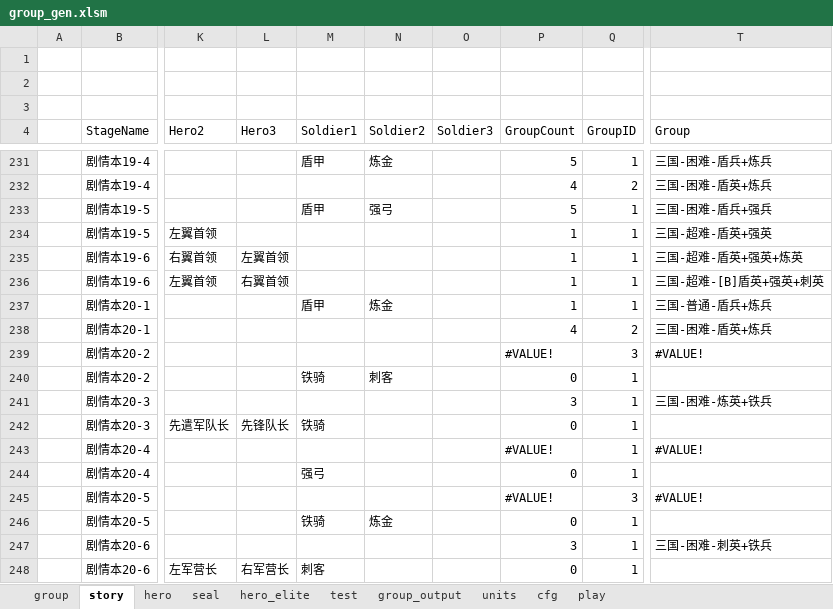
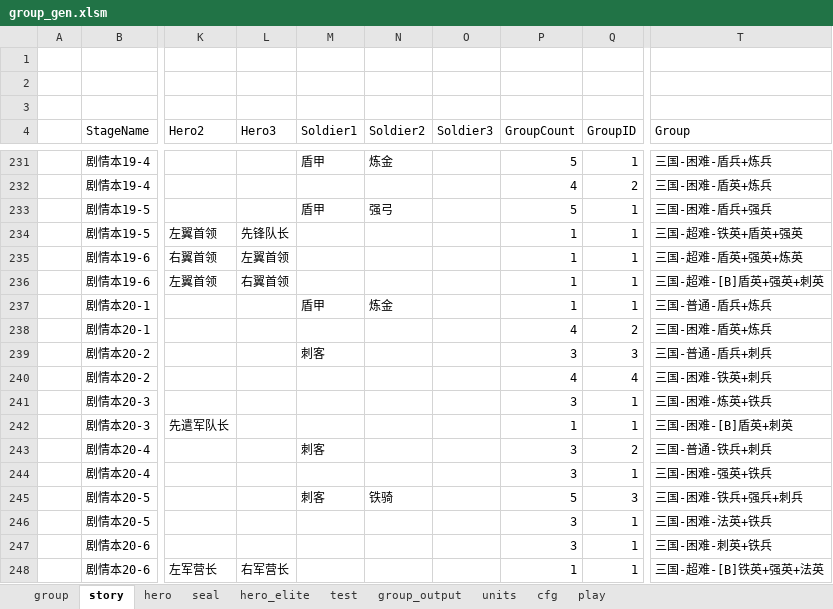
Before and after one commit to lovebirdsx/monster_group_gen, an Excel workbook: group_gen.xlsm, sheet story, drawn as a sheet; only a part is shown, gaps mark what is left out; values as stored, in another font and other column widths than the file's, no cell formats; charts and pictures and conditional formats and table styles not drawn; the diff covers the shown part only; the diff names each change by its address in the sheet, - before the commit and + after, or states it on an @@ line.

```diff
--- a/group_gen.xlsm (sheet story)
+++ b/group_gen.xlsm (sheet story)
-L234 (Hero3): (empty)
+L234 (Hero3): 先锋队长
-T234 (Group): 三国-超难-盾英+强英
+T234 (Group): 三国-超难-铁英+盾英+强英
-M239 (Soldier1): (empty)
+M239 (Soldier1): 刺客
-P239 (GroupCount): #VALUE!
+P239 (GroupCount): 3
-T239 (Group): #VALUE!
+T239 (Group): 三国-普通-盾兵+刺兵
-M240 (Soldier1): 铁骑
+M240 (Soldier1): (empty)
-N240 (Soldier2): 刺客
+N240 (Soldier2): (empty)
-P240 (GroupCount): 0
+P240 (GroupCount): 4
-Q240 (GroupID): 1
+Q240 (GroupID): 4
-T240 (Group): (empty)
+T240 (Group): 三国-困难-铁英+刺兵
-L242 (Hero3): 先锋队长
+L242 (Hero3): (empty)
-M242 (Soldier1): 铁骑
+M242 (Soldier1): (empty)
-P242 (GroupCount): 0
+P242 (GroupCount): 1
-T242 (Group): (empty)
+T242 (Group): 三国-困难-[B]盾英+刺英
-M243 (Soldier1): (empty)
+M243 (Soldier1): 刺客
-P243 (GroupCount): #VALUE!
+P243 (GroupCount): 3
-Q243 (GroupID): 1
+Q243 (GroupID): 2
-T243 (Group): #VALUE!
+T243 (Group): 三国-普通-铁兵+刺兵
-M244 (Soldier1): 强弓
+M244 (Soldier1): (empty)
-P244 (GroupCount): 0
+P244 (GroupCount): 3
-T244 (Group): (empty)
+T244 (Group): 三国-困难-强英+铁兵
-M245 (Soldier1): (empty)
+M245 (Soldier1): 刺客
-N245 (Soldier2): (empty)
+N245 (Soldier2): 铁骑
-P245 (GroupCount): #VALUE!
+P245 (GroupCount): 5
-T245 (Group): #VALUE!
+T245 (Group): 三国-困难-铁兵+强兵+刺兵
-M246 (Soldier1): 铁骑
+M246 (Soldier1): (empty)
-N246 (Soldier2): 炼金
+N246 (Soldier2): (empty)
-P246 (GroupCount): 0
+P246 (GroupCount): 3
-T246 (Group): (empty)
+T246 (Group): 三国-困难-法英+铁兵
-M248 (Soldier1): 刺客
+M248 (Soldier1): (empty)
-P248 (GroupCount): 0
+P248 (GroupCount): 1
-T248 (Group): (empty)
+T248 (Group): 三国-超难-[B]铁英+强英+法英
```
Also changed, not shown: 1 added row, 1 removed row and 1034 edited cells elsewhere in this sheet, sheet group_output, sheet group, sheet units, sheet seal, cell formats, 2 other files.
